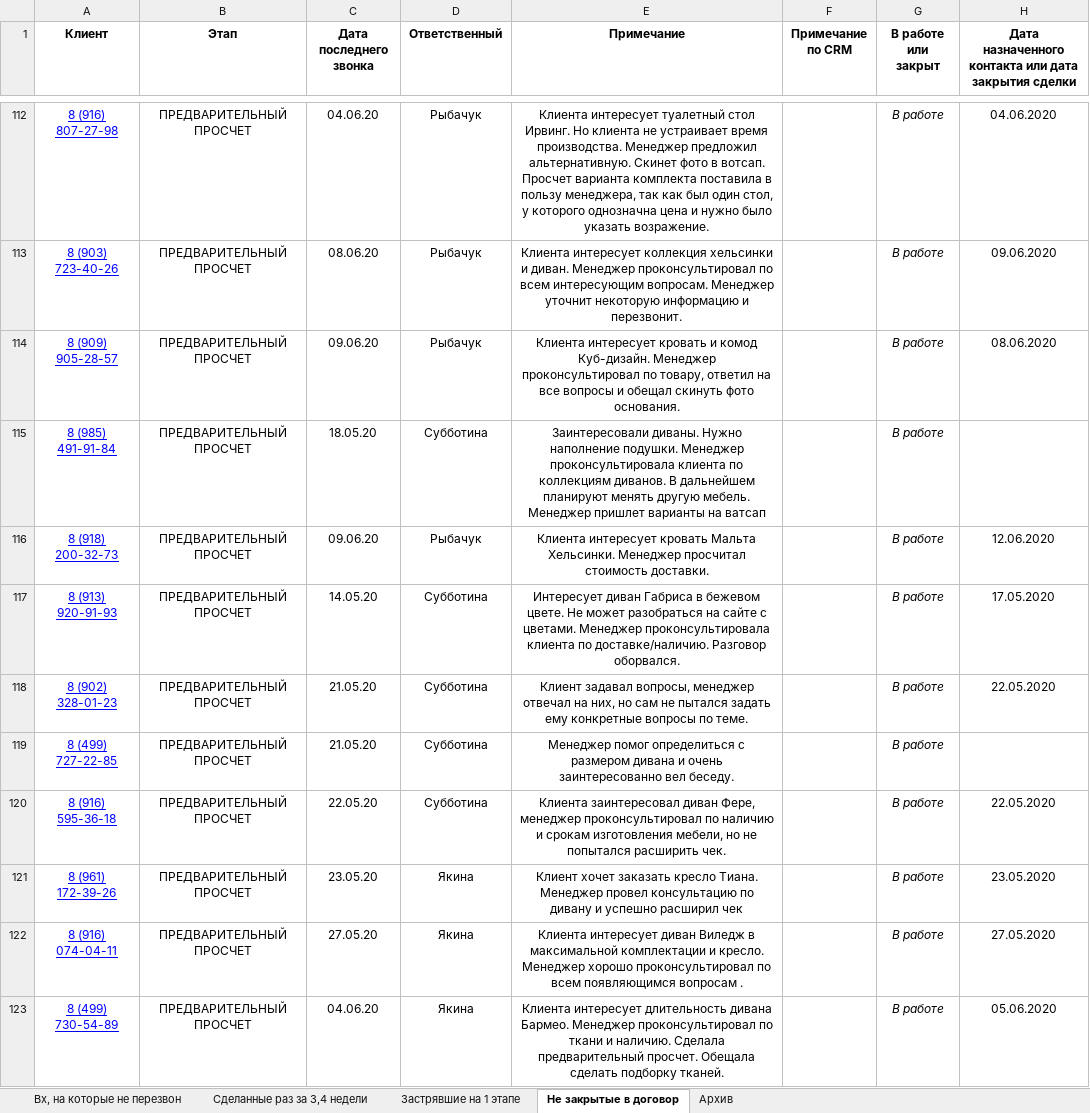
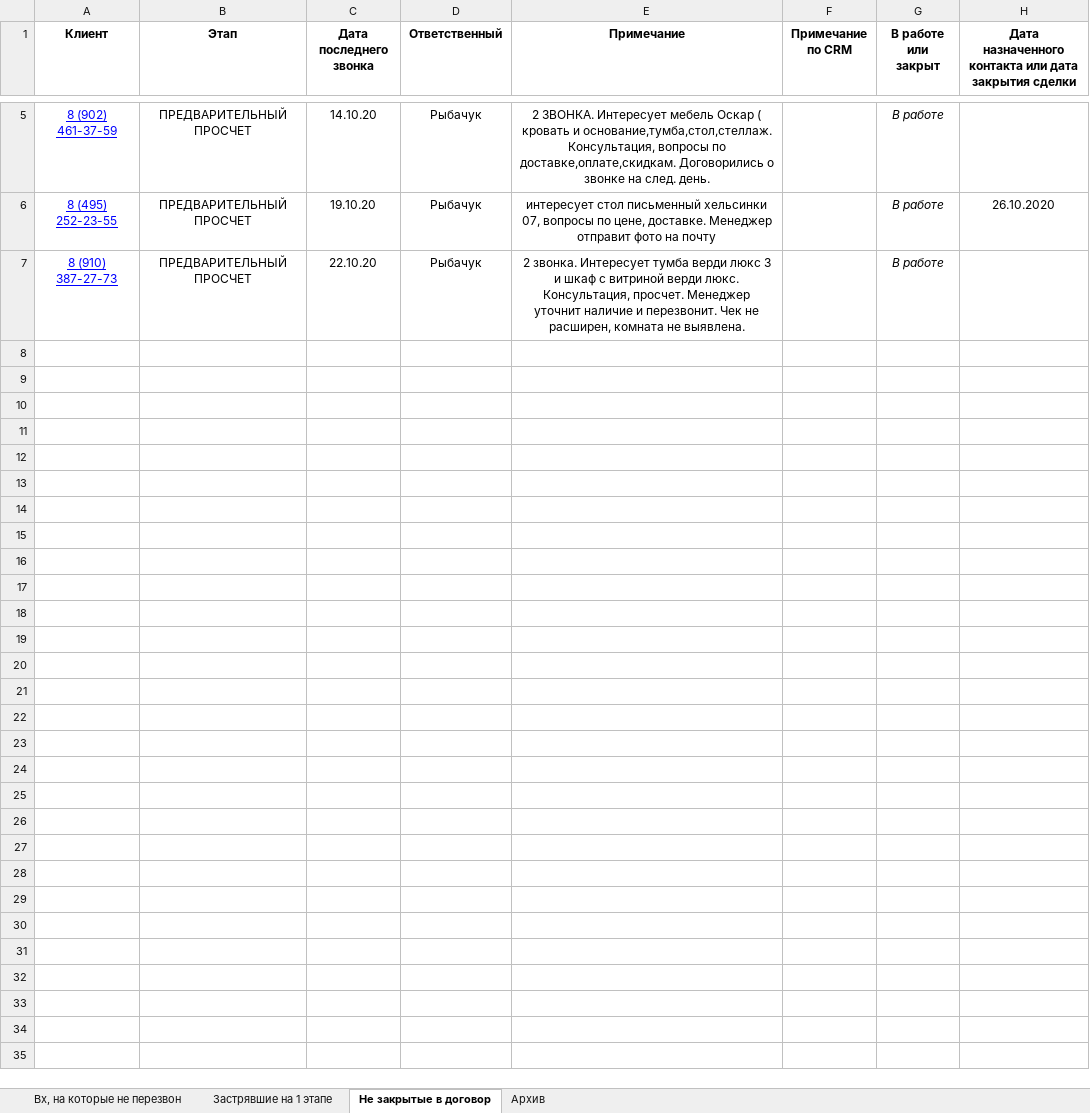
Before and after one commit to alexeystarodubtsev/WSS, an Excel workbook: MetanitAngular/OutputAnalitics/Белфан.xlsx, sheet Не закрытые в договор, drawn as a sheet; only a part is shown, gaps mark what is left out; values as stored, in another font and other column widths than the file's, no borders; removed rows and columns are numbered as before the commit, all else as after; the diff covers the shown part only; the diff names each change by its address in the sheet, - before the commit and + after, or states it on an @@ line.

```diff
--- a/MetanitAngular/OutputAnalitics/Белфан.xlsx (sheet Не закрытые в договор)
+++ b/MetanitAngular/OutputAnalitics/Белфан.xlsx (sheet Не закрытые в договор)
-sheet tab: Сделанные раз за 3,4 недели
-A5 (Клиент): 8 (916) 807-27-98
+A5 (Клиент): 8 (902) 461-37-59
-C5 (Дата последнего звонка): 04.06.20
+C5 (Дата последнего звонка): 14.10.20
-E5 (Примечание): Клиента интересует туалетный стол Ирвинг. Но клиента не устраивает время производства. Менеджер предложил альтернативную. Скинет фото в вотсап. Просчет варианта комплекта поставила в пользу менеджера, так как был один стол, у которого однозначна цена и нужно было указать возражение.
+E5 (Примечание): 2 ЗВОНКА. Интересует мебель Оскар ( кровать и основание,тумба,стол,стеллаж. Консультация, вопросы по доставке,оплате,скидкам. Договорились о звонке на след. день.
-H5: 04.06.2020
+H5: (empty)
-row 113: 8 (903) 723-40-26 | ПРЕДВАРИТЕЛЬНЫЙ ПРОСЧЕТ | 08.06.20 | Рыбачук | Клиента интересует коллекция хельсинки и диван. Менеджер проконсультировал по всем интересующим вопросам. Менеджер уточнит некоторую информацию и перезвонит. |  | В работе | 09.06.2020
-A6 (Клиент): 8 (909) 905-28-57
+A6 (Клиент): 8 (495) 252-23-55
-C6 (Дата последнего звонка): 09.06.20
+C6 (Дата последнего звонка): 19.10.20
-E6 (Примечание): Клиента интересует кровать и комод Куб-дизайн. Менеджер проконсультировал по товару, ответил на все вопросы и обещал скинуть фото основания.
+E6 (Примечание): интересует стол письменный хельсинки 07, вопросы по цене, доставке. Менеджер отправит фото на почту
-H6: 08.06.2020
+H6: 26.10.2020
-row 115: 8 (985) 491-91-84 | ПРЕДВАРИТЕЛЬНЫЙ ПРОСЧЕТ | 18.05.20 | Субботина | Заинтересовали диваны. Нужно наполнение подушки. Менеджер проконсультировала клиента по коллекциям диванов. В дальнейшем планируют менять другую мебель. Менеджер пришлет варианты на ватсап |  | В работе
-A7 (Клиент): 8 (918) 200-32-73
+A7 (Клиент): 8 (910) 387-27-73
-C7 (Дата последнего звонка): 09.06.20
+C7 (Дата последнего звонка): 22.10.20
-E7 (Примечание): Клиента интересует кровать Мальта Хельсинки. Менеджер просчитал стоимость доставки.
+E7 (Примечание): 2 звонка. Интересует тумба верди люкс 3 и шкаф с витриной верди люкс. Консультация, просчет. Менеджер уточнит наличие и перезвонит. Чек не расширен, комната не выявлена.
-H7: 12.06.2020
+H7: (empty)
-row 117: 8 (913) 920-91-93 | ПРЕДВАРИТЕЛЬНЫЙ ПРОСЧЕТ | 14.05.20 | Субботина | Интересует диван Габриса в бежевом цвете. Не может разобраться на сайте с цветами. Менеджер проконсультировала клиента по доставке/наличию. Разговор оборвался. |  | В работе | 17.05.2020
-row 118: 8 (902) 328-01-23 | ПРЕДВАРИТЕЛЬНЫЙ ПРОСЧЕТ | 21.05.20 | Субботина | Клиент задавал вопросы, менеджер отвечал на них, но сам не пытался задать ему конкретные вопросы по теме. |  | В работе | 22.05.2020
-row 119: 8 (499) 727-22-85 | ПРЕДВАРИТЕЛЬНЫЙ ПРОСЧЕТ | 21.05.20 | Субботина | Менеджер помог определиться с размером дивана и очень заинтересованно вел беседу. |  | В работе
-row 120: 8 (916) 595-36-18 | ПРЕДВАРИТЕЛЬНЫЙ ПРОСЧЕТ | 22.05.20 | Субботина | Клиента заинтересовал диван Фере, менеджер проконсультировал по наличию и срокам изготовления мебели, но не попытался расширить чек. |  | В работе | 22.05.2020
-row 121: 8 (961) 172-39-26 | ПРЕДВАРИТЕЛЬНЫЙ ПРОСЧЕТ | 23.05.20 | Якина | Клиент хочет заказать кресло Тиана. Менеджер провел консультацию по дивану и успешно расширил чек |  | В работе | 23.05.2020
-row 122: 8 (916) 074-04-11 | ПРЕДВАРИТЕЛЬНЫЙ ПРОСЧЕТ | 27.05.20 | Якина | Клиента интересует диван Виледж в максимальной комплектации и кресло. Менеджер хорошо проконсультировал по всем появляющимся вопросам . |  | В работе | 27.05.2020
-row 123: 8 (499) 730-54-89 | ПРЕДВАРИТЕЛЬНЫЙ ПРОСЧЕТ | 04.06.20 | Якина | Клиента интересует длительность дивана Бармео. Менеджер проконсультировал по ткани и наличию. Сделала предварительный просчет. Обещала сделать подборку тканей. |  | В работе | 05.06.2020
```
Also changed, not shown: 107 removed rows and 14 edited cells elsewhere in this sheet, sheet Архив, sheet Вх, на которые не перезвон, sheet Застрявшие на 1 этапе, 25 other files.
